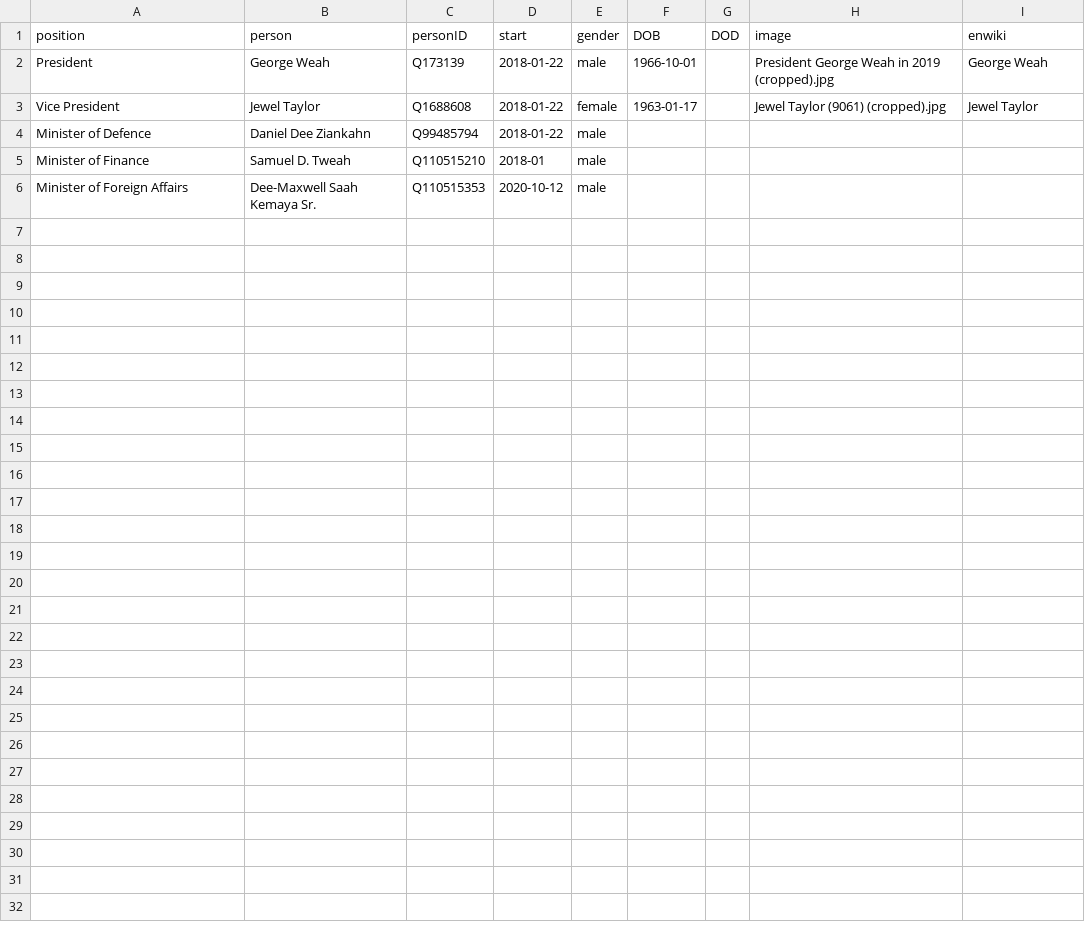
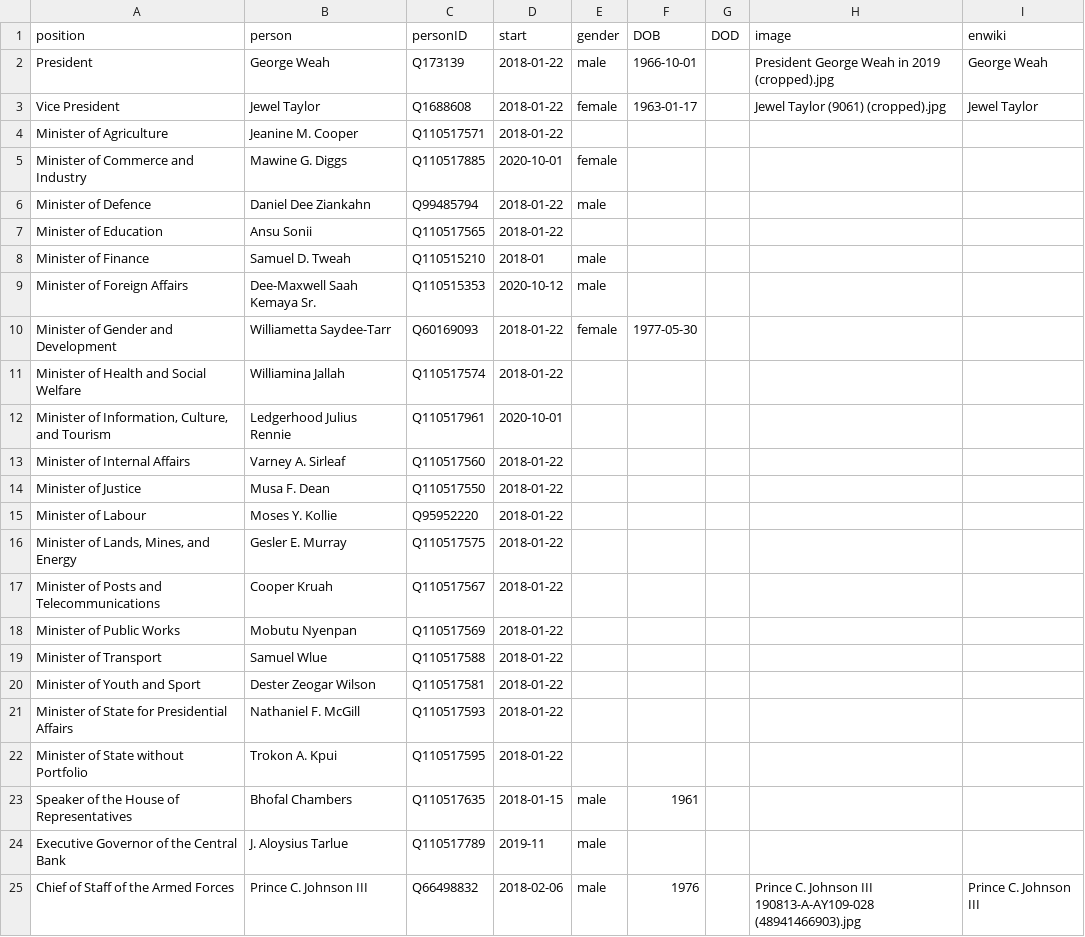
Before and after one commit to every-politician-scrapers/liberia-ministers, a CSV file: html/current.csv, drawn as a sheet.

```diff
--- a/html/current.csv
+++ b/html/current.csv
@@ -3,4 +3,23 @@ President,George Weah,Q173139,2018-01-22,male,1966-10-01,,President George Weah
 Vice President,Jewel Taylor,Q1688608,2018-01-22,female,1963-01-17,,Jewel Taylor (9061) (cropped).jpg,Jewel Taylor
+Minister of Agriculture,Jeanine M. Cooper,Q110517571,2018-01-22,,,,,
+Minister of Commerce and Industry,Mawine G. Diggs,Q110517885,2020-10-01,female,,,,
 Minister of Defence,Daniel Dee Ziankahn,Q99485794,2018-01-22,male,,,,
+Minister of Education,Ansu Sonii,Q110517565,2018-01-22,,,,,
 Minister of Finance,Samuel D. Tweah,Q110515210,2018-01,male,,,,
 Minister of Foreign Affairs,Dee-Maxwell Saah Kemaya Sr.,Q110515353,2020-10-12,male,,,,
+Minister of Gender and Development,Williametta Saydee-Tarr,Q60169093,2018-01-22,female,1977-05-30,,,
+Minister of Health and Social Welfare,Williamina Jallah,Q110517574,2018-01-22,,,,,
+"Minister of Information, Culture, and Tourism",Ledgerhood Julius Rennie,Q110517961,2020-10-01,,,,,
+Minister of Internal Affairs,Varney A. Sirleaf,Q110517560,2018-01-22,,,,,
+Minister of Justice,Musa F. Dean,Q110517550,2018-01-22,,,,,
+Minister of Labour,Moses Y. Kollie,Q95952220,2018-01-22,,,,,
+"Minister of Lands, Mines, and Energy",Gesler E. Murray,Q110517575,2018-01-22,,,,,
+Minister of Posts and Telecommunications,Cooper Kruah,Q110517567,2018-01-22,,,,,
+Minister of Public Works,Mobutu Nyenpan,Q110517569,2018-01-22,,,,,
+Minister of Transport,Samuel Wlue,Q110517588,2018-01-22,,,,,
+Minister of Youth and Sport,Dester Zeogar Wilson,Q110517581,2018-01-22,,,,,
+Minister of State for Presidential Affairs,Nathaniel F. McGill,Q110517593,2018-01-22,,,,,
+Minister of State without Portfolio,Trokon A. Kpui,Q110517595,2018-01-22,,,,,
+Speaker of the House of Representatives,Bhofal Chambers,Q110517635,2018-01-15,male,1961,,,
+Executive Governor of the Central Bank,J. Aloysius Tarlue,Q110517789,2019-11,male,,,,
+Chief of Staff of the Armed Forces,Prince C. Johnson III,Q66498832,2018-02-06,male,1976,,Prince C. Johnson III 190813-A-AY109-028 (48941466903).jpg,Prince C. Johnson III
```
Also changed, not shown: html/holders21.csv, html/legislators.csv, 2 other files.
